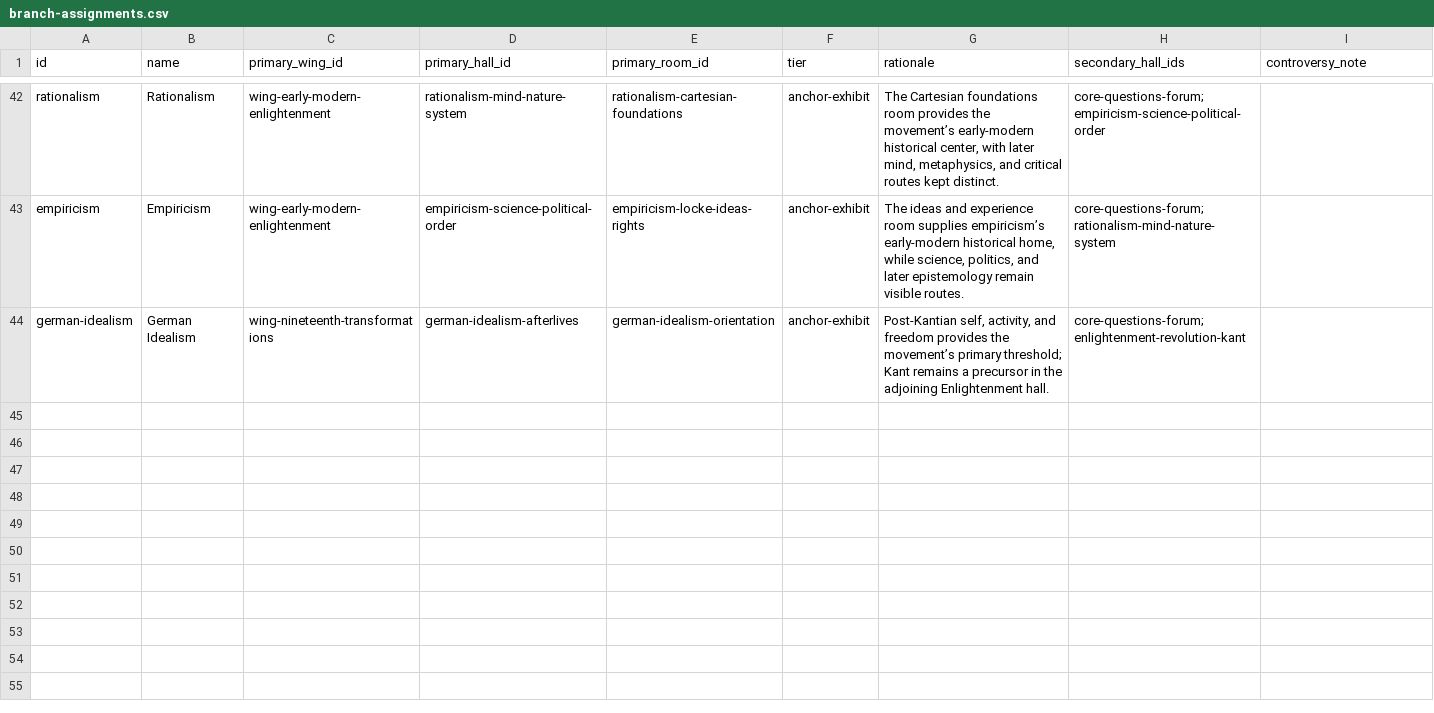
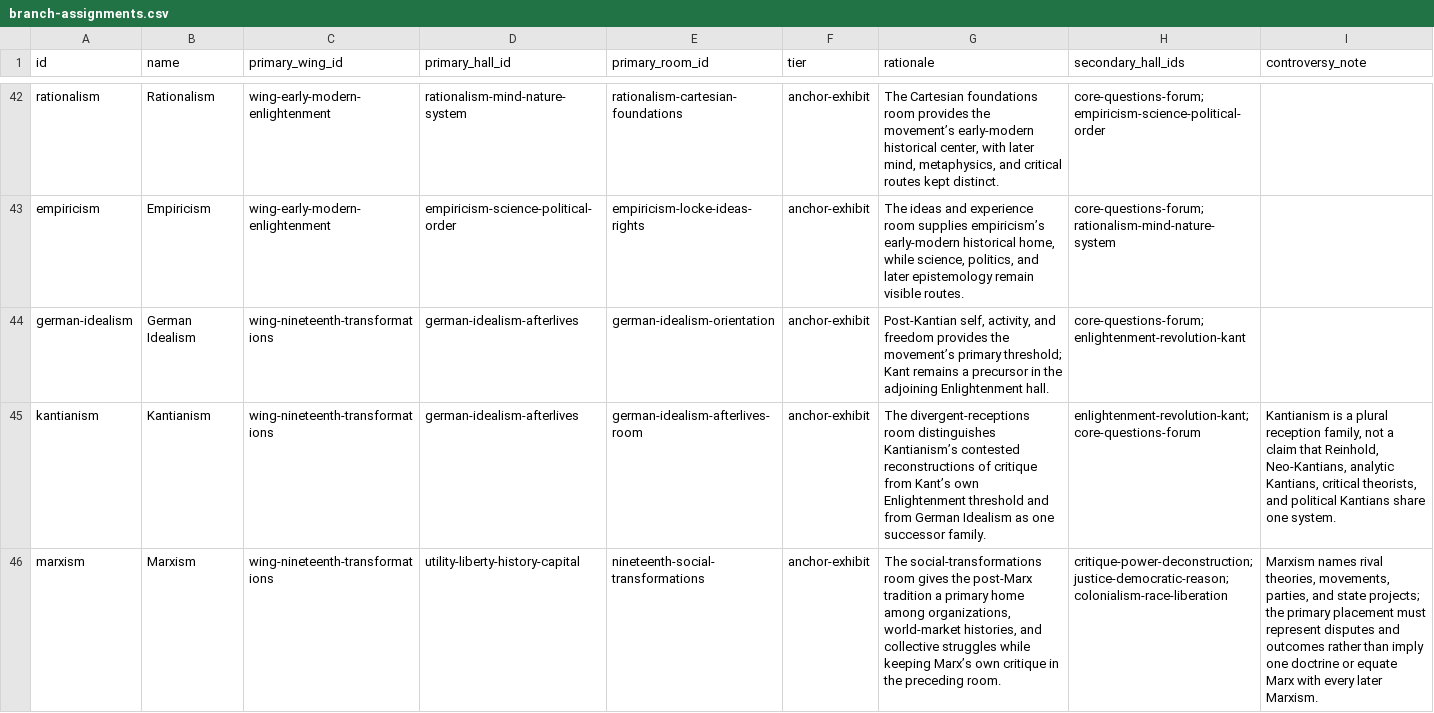
Before and after one commit to Da3dalusCode/philosophy-museum, a CSV file: docs/museum-masterplan/branch-assignments.csv, drawn as a sheet; only a part is shown, gaps mark what is left out; the diff names each change by its address in the sheet, - before the commit and + after, or states it on an @@ line.

Commit message:
Integrate Kantianism and Marxism into Museum

```diff
--- a/docs/museum-masterplan/branch-assignments.csv
+++ b/docs/museum-masterplan/branch-assignments.csv
+row 45: kantianism | Kantianism | wing-nineteenth-transformations | german-idealism-afterlives | german-idealism-afterlives-room | anchor-exhibit | The divergent-receptions room distinguishes Kantianism’s contested reconstructions of critique from Kant’s own Enlightenment threshold and from German Idealism as one successor family. | enlightenment-revolution-kant;core-questions-forum | Kantianism is a plural reception family, not a claim that Reinhold, Neo-Kantians, analytic Kantians, critical theorists, and political Kantians share one system.
+row 46: marxism | Marxism | wing-nineteenth-transformations | utility-liberty-history-capital | nineteenth-social-transformations | anchor-exhibit | The social-transformations room gives the post-Marx tradition a primary home among organizations, world-market histories, and collective struggles while keeping Marx’s own critique in the preceding room. | critique-power-deconstruction;justice-democratic-reason;colonialism-race-liberation | Marxism names rival theories, movements, parties, and state projects; the primary placement must represent disputes and outcomes rather than imply one doctrine or equate Marx with every later Marxism.
```
Also changed, not shown: docs/museum-masterplan/philosopher-assignments.csv, 40 other files.
